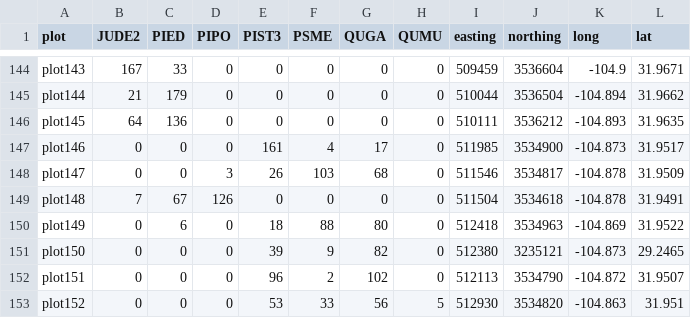
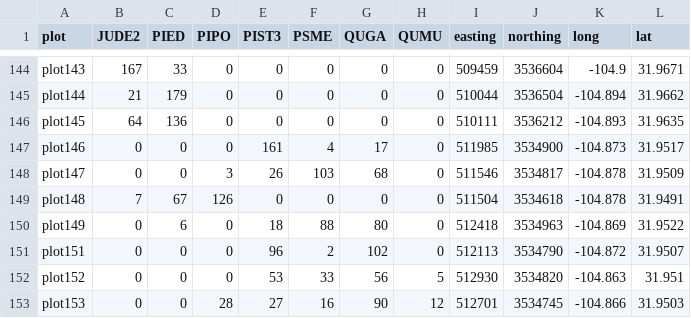
Before and after one commit to schwilklab/CSC-sky-island-forest, a CSV file: data/distribution/GM_plots.csv, drawn as a sheet; only a part is shown, gaps mark what is left out; the shorter side is filled out with more unchanged rows.

```diff
--- a/data/distribution/GM_plots.csv
+++ b/data/distribution/GM_plots.csv
@@ -150,3 +150,2 @@ plot148,7,67,126,0,0,0,0,511504,3534618,-104.878,31.9491
 plot149,0,6,0,18,88,80,0,512418,3534963,-104.869,31.9522
-plot150,0,0,0,39,9,82,0,512380,3235121,-104.873,29.2465
 plot151,0,0,0,96,2,102,0,512113,3534790,-104.872,31.9507
```
Also changed, not shown: data/distribution/CM_plots.csv, data/distribution/DM_plots.csv.
